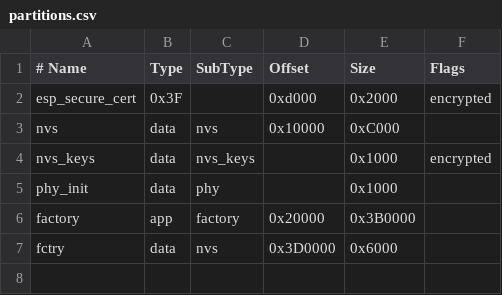
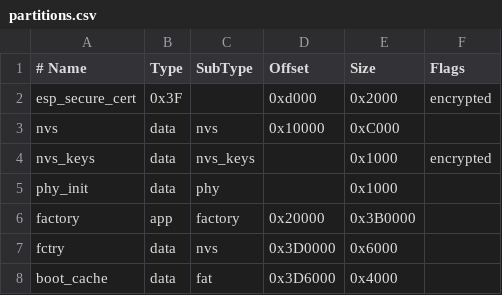
Before and after one commit to khlam/micropython-boardfarm, a CSV file: projects/matter-led-strip/native/board/ESP32_S3_MATTER/partitions.csv, drawn as a sheet.

```diff
--- a/projects/matter-led-strip/native/board/ESP32_S3_MATTER/partitions.csv
+++ b/projects/matter-led-strip/native/board/ESP32_S3_MATTER/partitions.csv
@@ -7 +7,2 @@ factory,          app,  factory,   0x20000,  0x3B0000,
 fctry,            data, nvs,       0x3D0000, 0x6000,
+boot_cache,       data, fat,       0x3D6000, 0x4000,
```
Also changed, not shown: 5 other files.
